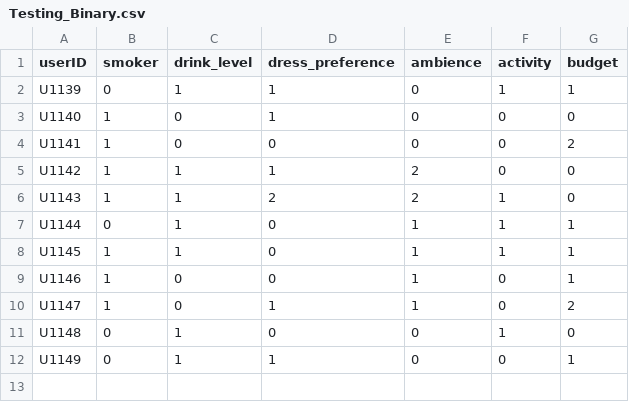
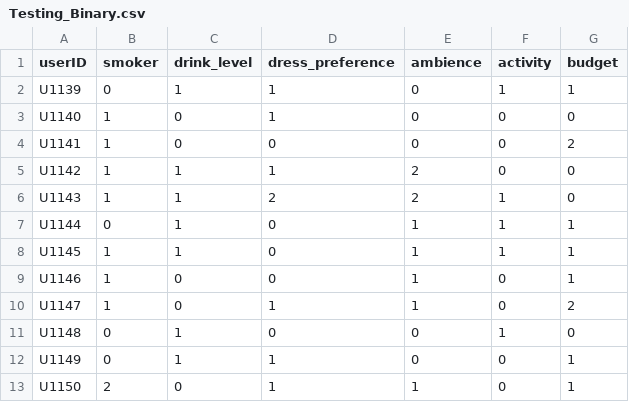
Before and after one commit to mohammedjasam/Cognitive-Recommender, a CSV file: Python-Script/Recommender/Testing_Binary.csv, drawn as a sheet; the diff names each change by its address in the sheet, - before the commit and + after, or states it on an @@ line.

Commit message:
Project is now able to find out the most similar users, based on the pic submitted!

```diff
--- a/Python-Script/Recommender/Testing_Binary.csv
+++ b/Python-Script/Recommender/Testing_Binary.csv
+row 13: U1150 | 2 | 0 | 1 | 1 | 0 | 1
```
Also changed, not shown: 2 other files.
